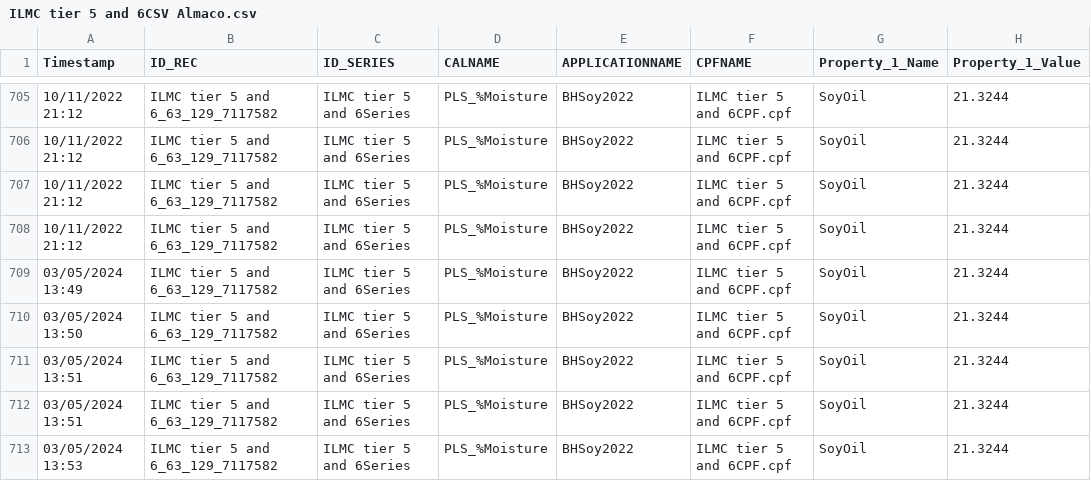
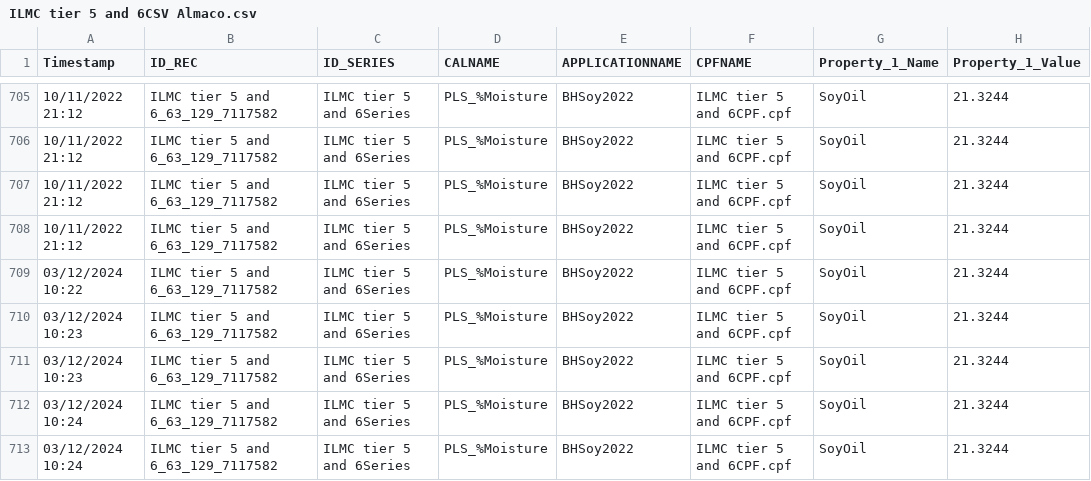
Before and after one commit to Scottydosntkn0w/Pyside_Learning, a CSV file: Combine_UI/ILMC tier 5 and 6CSV Almaco.csv, drawn as a sheet; only a part is shown, gaps mark what is left out; the diff names each change by its address in the sheet, - before the commit and + after, or states it on an @@ line.

Commit message:
csv file manipulation

```diff
--- a/Combine_UI/ILMC tier 5 and 6CSV Almaco.csv
+++ b/Combine_UI/ILMC tier 5 and 6CSV Almaco.csv
-A709 (Timestamp): 03/05/2024 13:49
+A709 (Timestamp): 03/12/2024 10:22
-A710 (Timestamp): 03/05/2024 13:50
+A710 (Timestamp): 03/12/2024 10:23
-A711 (Timestamp): 03/05/2024 13:51
+A711 (Timestamp): 03/12/2024 10:23
-A712 (Timestamp): 03/05/2024 13:51
+A712 (Timestamp): 03/12/2024 10:24
-A713 (Timestamp): 03/05/2024 13:53
+A713 (Timestamp): 03/12/2024 10:24
```
